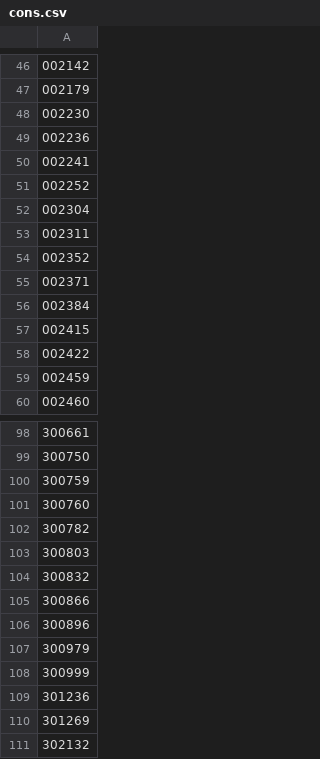
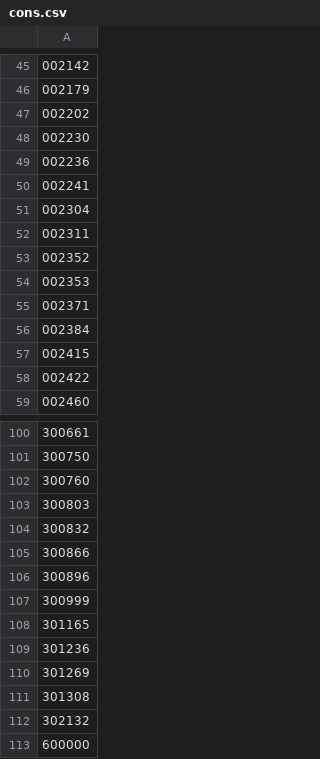
Before and after one commit to shansb/cn-market-data-archive, a CSV file: 00300-沪深300/cons.csv, drawn as a sheet; only a part is shown, gaps mark what is left out; the shorter side is filled out with more unchanged rows; removed rows and columns are numbered as before the commit, all else as after; the diff covers the shown part only; the diff names each change by its address in the sheet, - before the commit and + after, or states it on an @@ line.

```diff
--- a/00300-沪深300/cons.csv
+++ b/00300-沪深300/cons.csv
+row 47: 002202
-row 51: 002252
+row 54: 002353
-row 59: 002459
-row 100: 300759
-row 102: 300782
-row 107: 300979
+row 108: 301165
+row 111: 301308
```
Also changed, not shown: 11 added rows, 10 removed rows and 4 edited cells elsewhere in this file, 000688-科创50/cons.csv, 000905-中证500/cons.csv, 3 other files.
